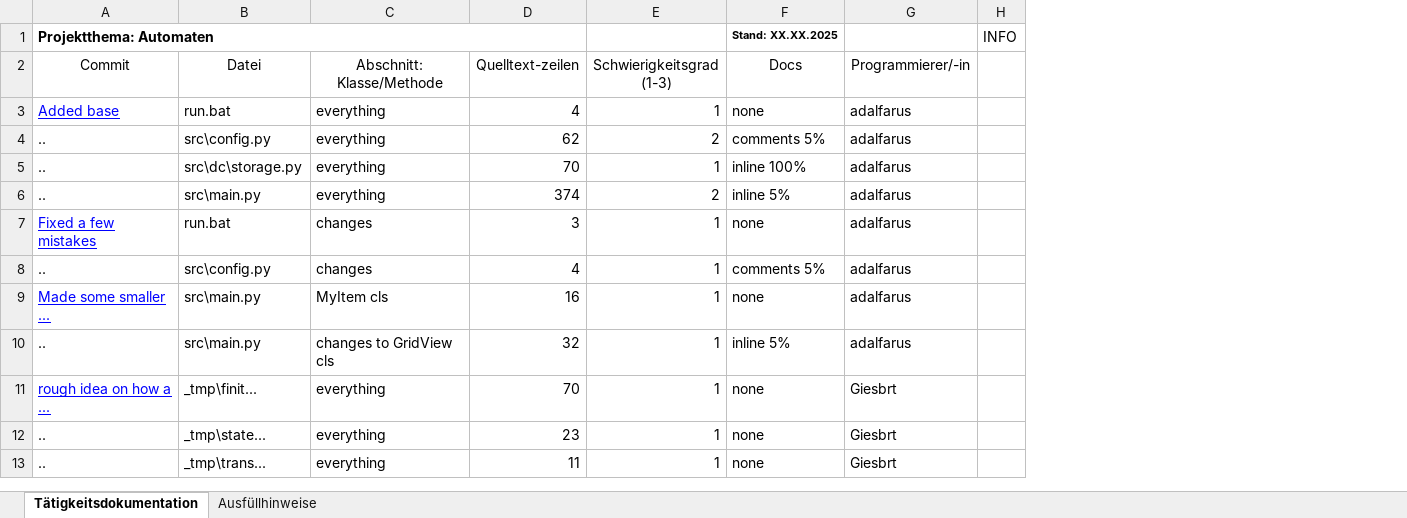
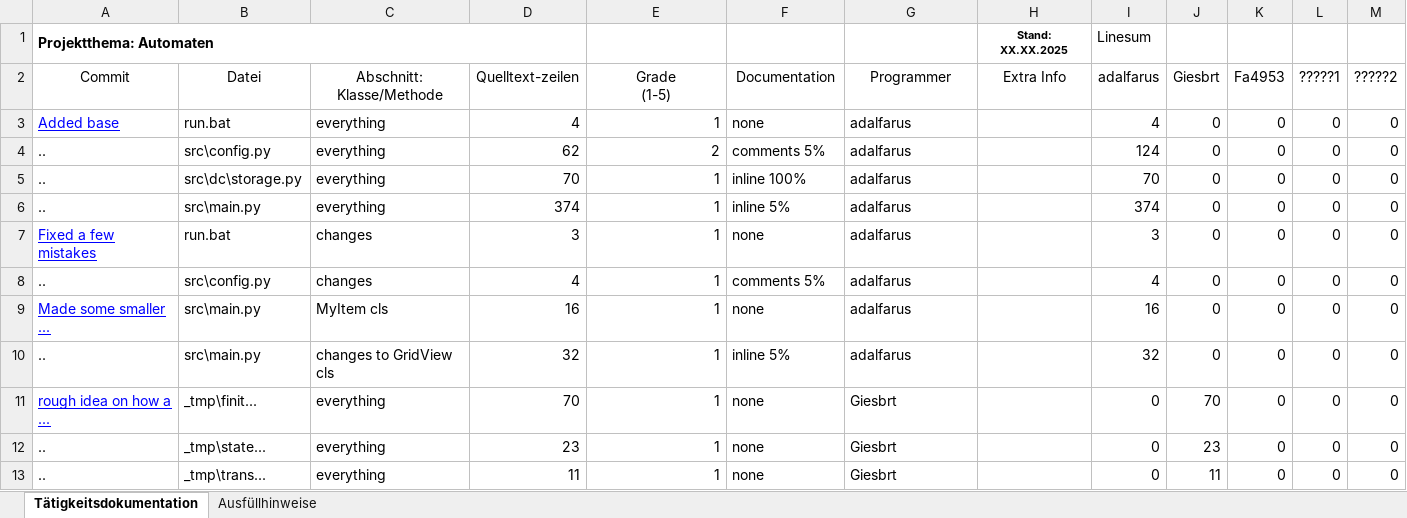
Before and after one commit to Giesbrt/Automaten, an Excel workbook: meta/dudpy-planning/02 Software-Projekt Tätigkeitsdokumentation.xlsx, sheet Tätigkeitsdokumentation, drawn as a sheet; only a part is shown; values as stored, in another font and other column widths than the file's, no borders; removed rows and columns are numbered as before the commit, all else as after; ↵ is a line break in a cell; the diff covers the shown part only; the diff names each change by its address in the sheet, - before the commit and + after, or states it on an @@ line.

```diff
--- a/meta/dudpy-planning/02 Software-Projekt Tätigkeitsdokumentation.xlsx (sheet Tätigkeitsdokumentation)
+++ b/meta/dudpy-planning/02 Software-Projekt Tätigkeitsdokumentation.xlsx (sheet Tätigkeitsdokumentation)
-column H, row 1: INFO
+column H (Extra Info), row 1: Stand: XX.XX.2025
+column I (adalfarus), row 1: Linesum; rows 3-13: 4 | 124 | 70 | 374 | 3 | 4 | 16 | 32 | 0 | 0 | 0
+column J (Giesbrt), rows 3-13: 0 | 0 | 0 | 0 | 0 | 0 | 0 | 0 | 70 | 23 | 11
+column K (Fa4953), rows 3-13: all 0
+column L (?????1), rows 3-13: all 0
+column M (?????2), rows 3-13: all 0
-F1 (Documentation): Stand: XX.XX.2025
+F1 (Documentation): (empty)
-E2: Schwierigkeitsgrad ↵ (1-3)
+E2: Grade ↵ (1-5)
-F2: Docs
+F2: Documentation
-G2: Programmierer/-in
+G2: Programmer
-E6 (Grade (1-5)): 2
+E6 (Grade (1-5)): 1
```
Also changed, not shown: 56 added rows elsewhere in this sheet, 1 other file.
